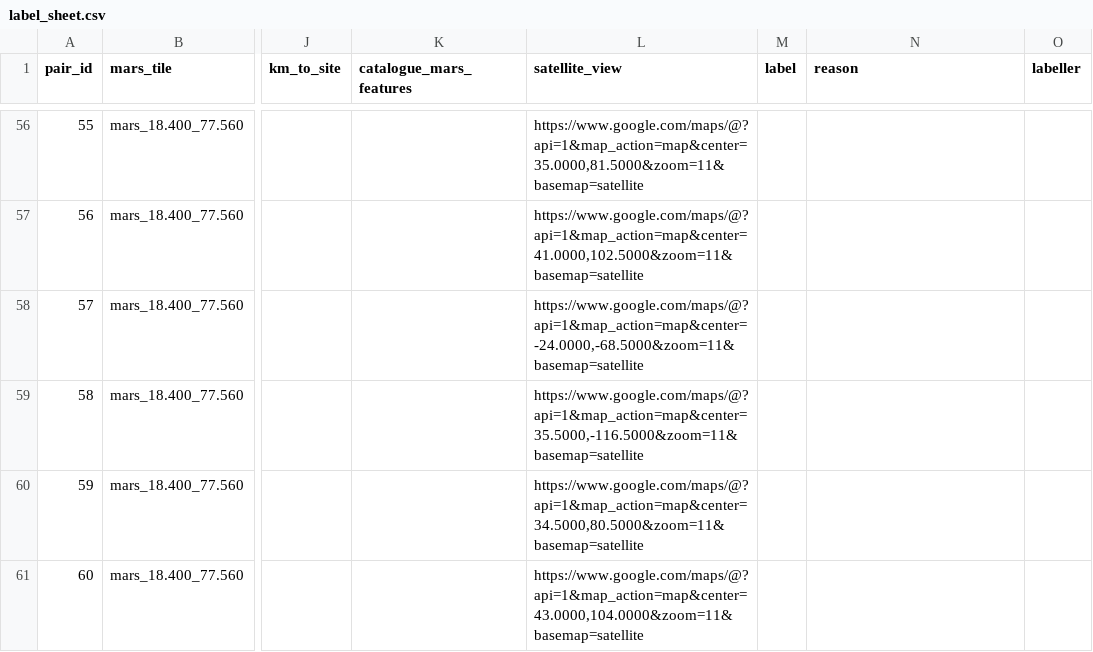
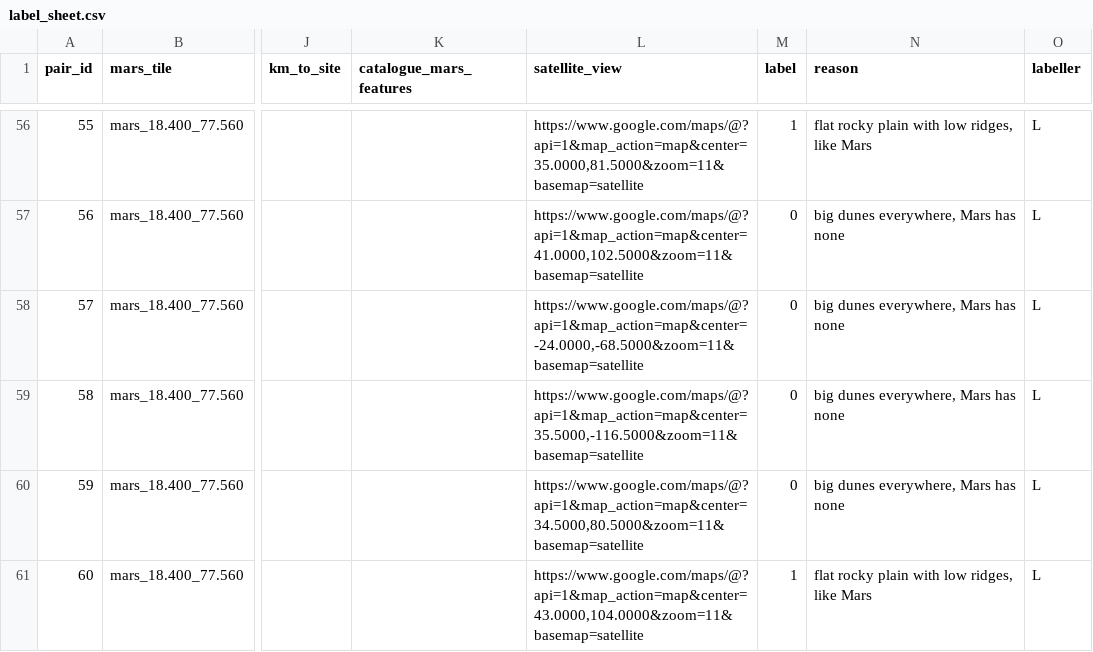
Before and after one commit to lucaslululee95-dot/NASA-Space-App-challenge-2026-Team-EventHorizon-project-Mars-analogue, a CSV file: labels/label_sheet.csv, drawn as a sheet; only a part is shown, gaps mark what is left out; the diff covers the shown part only; the diff names each change by its address in the sheet, - before the commit and + after, or states it on an @@ line.

Commit message:
Add labelling page, first labels, and learned weights

```diff
--- a/labels/label_sheet.csv
+++ b/labels/label_sheet.csv
-M56 (label): (empty)
+M56 (label): 1
-N56 (reason): (empty)
+N56 (reason): flat rocky plain with low ridges, like Mars
-O56:O61 (labeller): (empty)
+O56:O61 (labeller): L
-M57:M60 (label): (empty)
+M57:M60 (label): 0
-N57:N60 (reason): (empty)
+N57:N60 (reason): big dunes everywhere, Mars has none
-M61 (label): (empty)
+M61 (label): 1
-N61 (reason): (empty)
+N61 (reason): flat rocky plain with low ridges, like Mars
```
Also changed, not shown: 155 edited cells elsewhere in this file, 4 other files.
